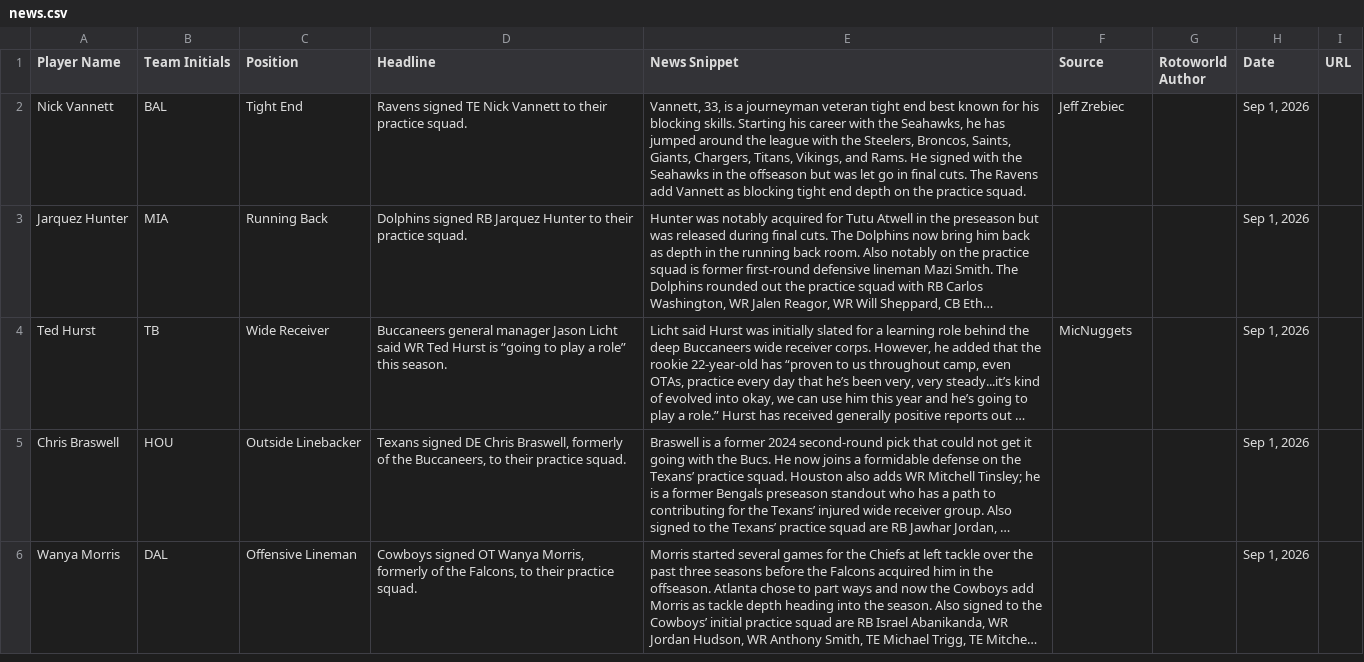
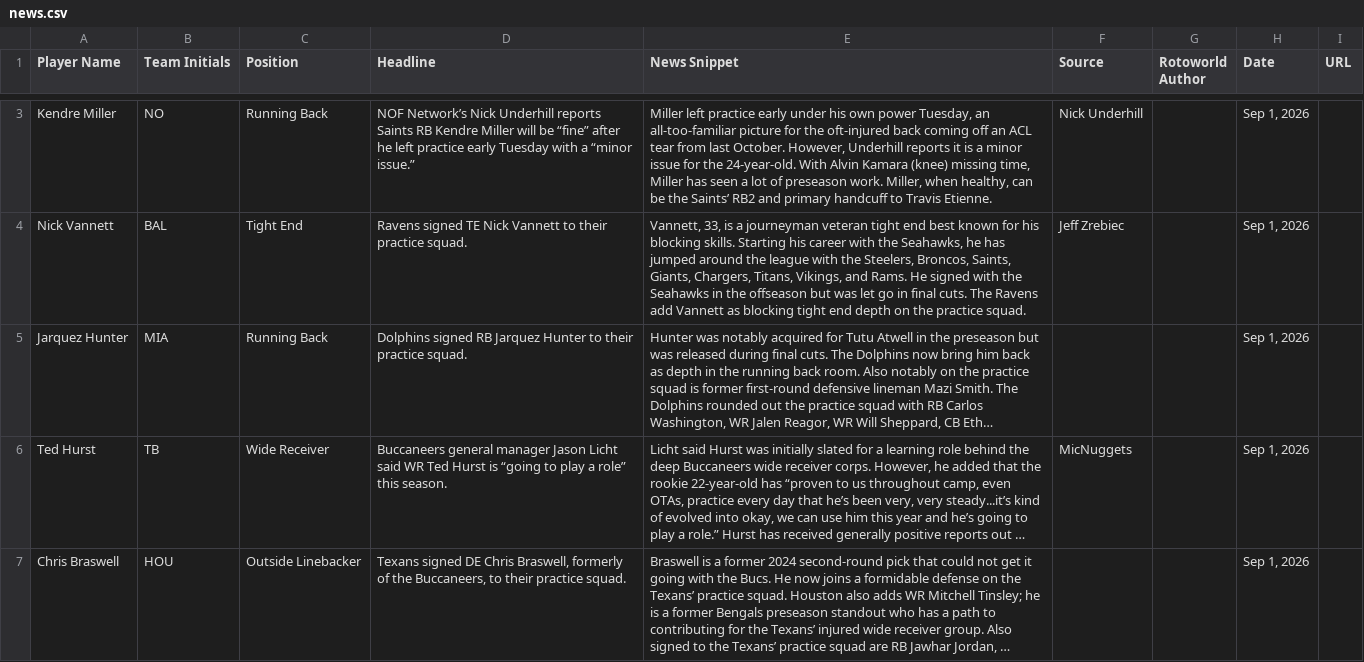
Before and after one commit to jordanwbishop-coder/rotoworld-feed, a CSV file: news.csv, drawn as a sheet; only a part is shown, gaps mark what is left out; the shorter side is filled out with more unchanged rows; long unchanged cells end in …; the diff covers the shown part only.

```diff
--- a/news.csv
+++ b/news.csv
@@ -2 +3,2 @@
+Kendre Miller,NO,Running Back,NOF Network’s Nick Underhill reports Saints RB Kendre Miller will be “fine” after he left practice early Tuesday with a “minor issue.”,"Miller left practice early under his own power Tuesday, an all-too-familiar picture for the oft-injured back coming off an ACL tear from last October. However, Underhill reports it is a minor issue for the 24-year-old. With Alvin Kamara (knee) missing time, Miller has seen a lot of preseason work. Miller, when healthy, can be the Saints’ RB2 and primary handcuff to Travis Etienne.",Nick Underhill,,"Sep 1, 2026",
 Nick Vannett,BAL,Tight End,Ravens signed TE Nick Vannett to their practice squad.,"Vannett, 33, is a journeyman veteran tight end best known for his blocking skills. Starting his career with the Seahawks, he has jumped around the league with the Steelers, Broncos, Saints, Giants, Chargers, Titans, Vikings, and Rams. He signed with the Seahawks in the offseason but was let go in final cuts. The Ravens add Vannett as blocking tight end depth on the practice squad.",Jeff Zrebiec,,"Sep 1, 2026",
```
Also changed, not shown: 1 added row, 2 removed rows and 1 moved row elsewhere in this file, 1 other file.
